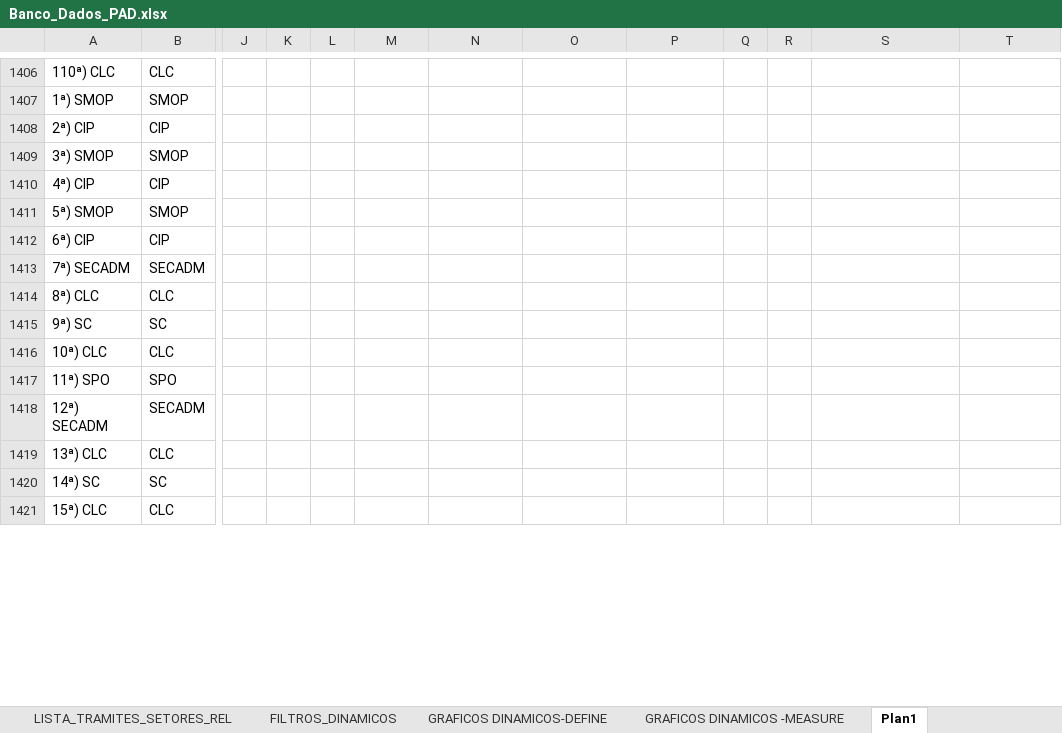
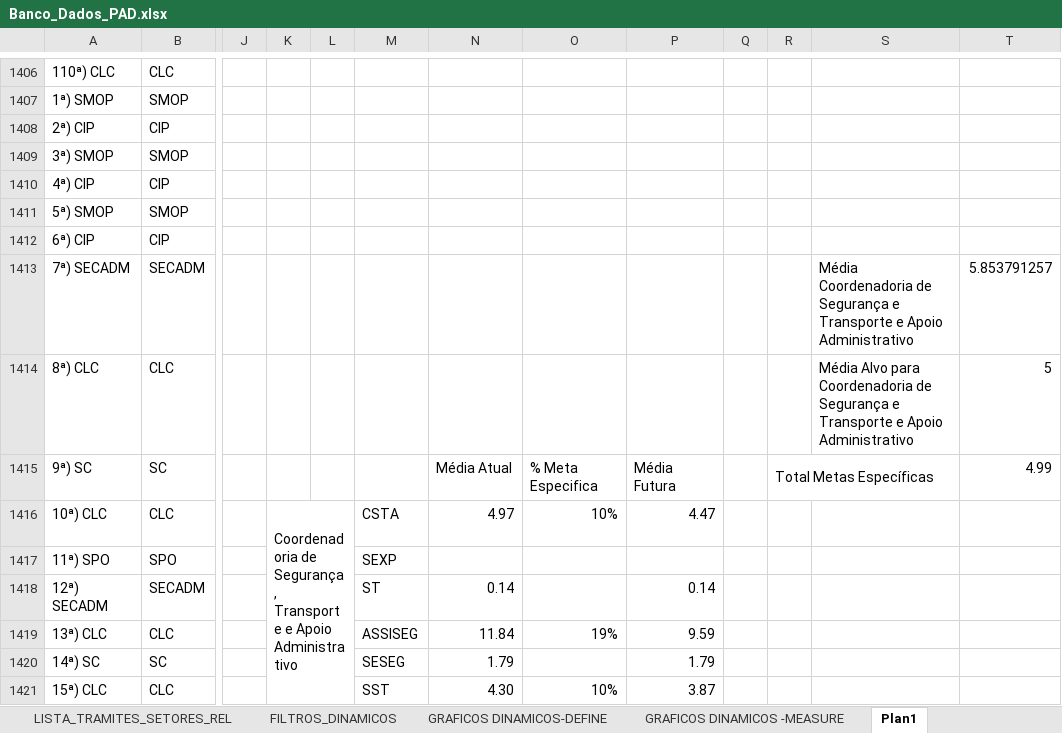
Before and after one commit to ruhansanabria/Puc_Lean2016, an Excel workbook: Banco de Dados de PADS/Banco_Dados_PAD.xlsx, sheet Plan1, drawn as a sheet; only a part is shown, gaps mark what is left out; values as stored, in another font and other column widths than the file's, no cell formats; charts and pictures not drawn; ↵ is a line break in a cell; the diff covers the shown part only; the diff names each change by its address in the sheet, - before the commit and + after, or states it on an @@ line.

Commit message:
Add files via upload
Atualizada Planilha de Metas Específicas

```diff
--- a/Banco de Dados de PADS/Banco_Dados_PAD.xlsx (sheet Plan1)
+++ b/Banco de Dados de PADS/Banco_Dados_PAD.xlsx (sheet Plan1)
-S1413: (empty)
+S1413: Média Coordenadoria de ↵ Segurança e Transporte e Apoio Administrativo
-T1413: (empty)
+T1413: 5.853791257
-S1414: (empty)
+S1414: Média Alvo para Coordenadoria de ↵ Segurança e Transporte e Apoio Administrativo
-T1414: (empty)
+T1414: 5
-N1415: (empty)
+N1415: Média Atual
-O1415: (empty)
+O1415: % Meta Especifica
-P1415: (empty)
+P1415: Média Futura
-R1415: (empty)
+R1415: Total Metas Específicas
+R1415:S1415 merged
-T1415: (empty)
+T1415: 4.99
-K1416: (empty)
+K1416: Coordenadoria de Segurança , Transporte e Apoio Administrativo
+K1416:L1425 merged
-M1416: (empty)
+M1416: CSTA
-N1416: (empty)
+N1416: 4.97
-O1416: (empty)
+O1416: 10%
-P1416: (empty)
+P1416: 4.47
-M1417: (empty)
+M1417: SEXP
-M1418: (empty)
+M1418: ST
-N1418: (empty)
+N1418: 0.14
-P1418: (empty)
+P1418: 0.14
-M1419: (empty)
+M1419: ASSISEG
-N1419: (empty)
+N1419: 11.84
-O1419: (empty)
+O1419: 19%
-P1419: (empty)
+P1419: 9.59
-M1420: (empty)
+M1420: SESEG
-N1420: (empty)
+N1420: 1.79
-P1420: (empty)
+P1420: 1.79
-M1421: (empty)
+M1421: SST
-N1421: (empty)
+N1421: 4.30
-O1421: (empty)
+O1421: 10%
-P1421: (empty)
+P1421: 3.87
```
Also changed, not shown: 84 edited cells and merged cells elsewhere in this sheet, sheet FILTROS_DINAMICOS, cell formats, charts or pictures.
